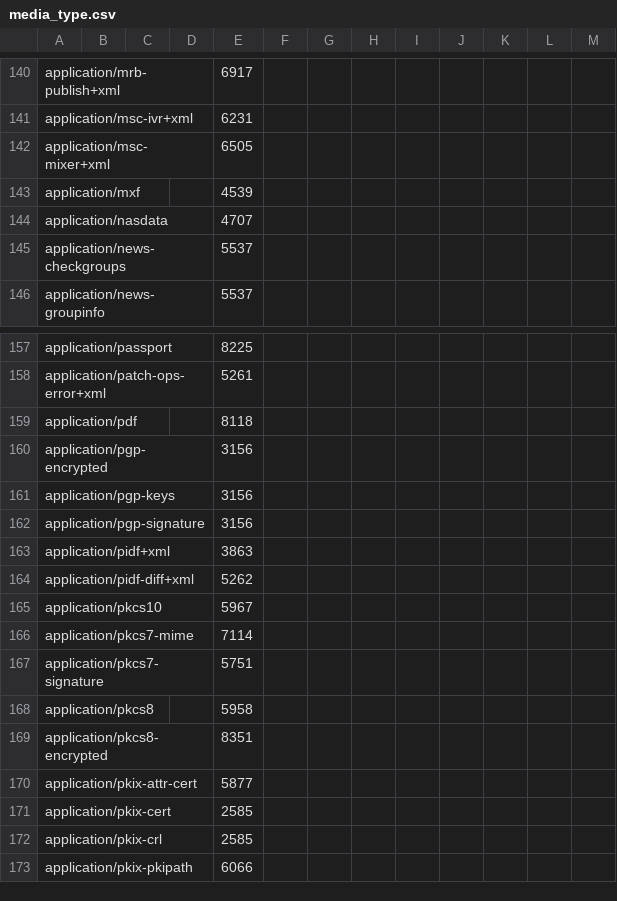
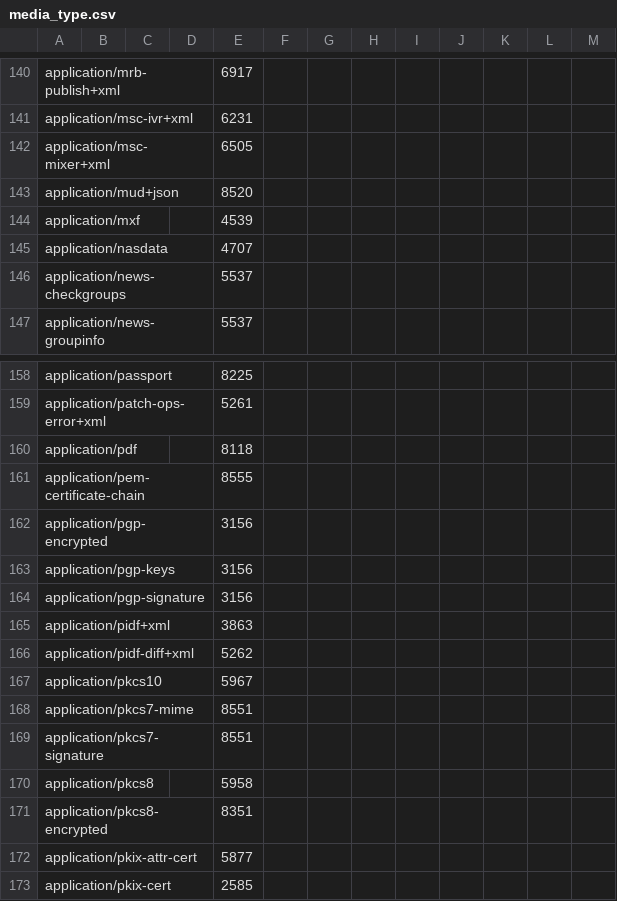
Before and after one commit to vfaronov/httpolice, a CSV file: httpolice/known/media_type.csv, drawn as a sheet; only a part is shown, gaps mark what is left out; the shorter side is filled out with more unchanged rows.

```diff
--- a/httpolice/known/media_type.csv
+++ b/httpolice/known/media_type.csv
@@ -142,2 +142,3 @@ application/msc-ivr+xml,,,,6231,,,,,,,,
 application/msc-mixer+xml,,,,6505,,,,,,,,
+application/mud+json,,,,8520,,,,,,,,
 application/mxf,,,,4539,,,,,,,,
@@ -159,2 +160,3 @@ application/patch-ops-error+xml,,,,5261,,,,,,,,
 application/pdf,,,,8118,,,,,,,,
+application/pem-certificate-chain,,,,8555,,,,,,,,
 application/pgp-encrypted,,,,3156,,,,,,,,
@@ -165,4 +167,4 @@ application/pidf-diff+xml,,,,5262,,,,,,,,
 application/pkcs10,,,,5967,,,,,,,,
-application/pkcs7-mime,,,,7114,,,,,,,,
-application/pkcs7-signature,,,,5751,,,,,,,,
+application/pkcs7-mime,,,,8551,,,,,,,,
+application/pkcs7-signature,,,,8551,,,,,,,,
 application/pkcs8,,,,5958,,,,,,,,
```
Also changed, not shown: httpolice/known/header.csv.
